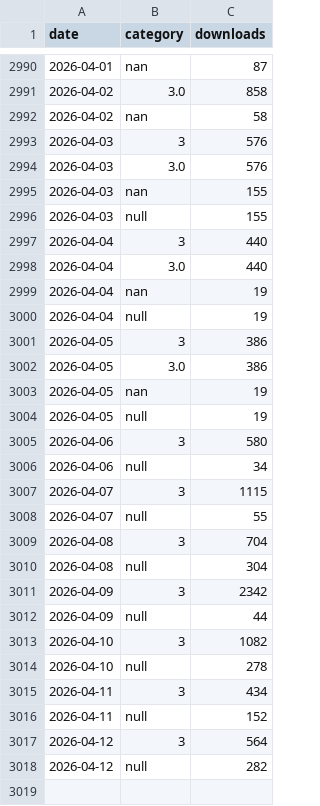
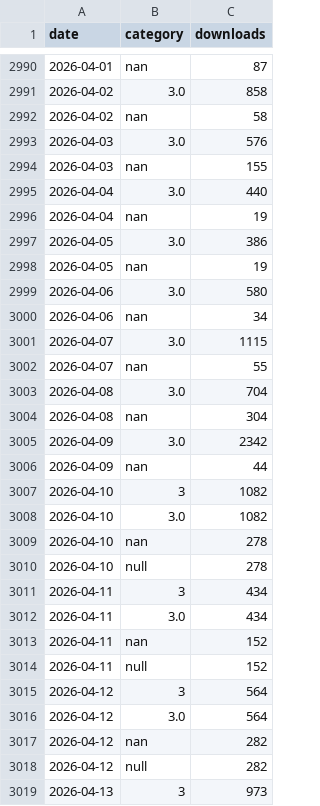
Before and after one commit to lauraluebbert/gget_downloads, a CSV file: data/bigquery_gget_python_major.csv, drawn as a sheet; only a part is shown, gaps mark what is left out; the diff covers the shown part only.

```diff
--- a/data/bigquery_gget_python_major.csv
+++ b/data/bigquery_gget_python_major.csv
@@ -2992,27 +2992,28 @@ date,category,downloads
 2026-04-02,nan,58
-2026-04-03,3,576
 2026-04-03,3.0,576
 2026-04-03,nan,155
-2026-04-03,null,155
-2026-04-04,3,440
 2026-04-04,3.0,440
 2026-04-04,nan,19
-2026-04-04,null,19
-2026-04-05,3,386
 2026-04-05,3.0,386
 2026-04-05,nan,19
-2026-04-05,null,19
-2026-04-06,3,580
-2026-04-06,null,34
-2026-04-07,3,1115
-2026-04-07,null,55
-2026-04-08,3,704
-2026-04-08,null,304
-2026-04-09,3,2342
-2026-04-09,null,44
+2026-04-06,3.0,580
+2026-04-06,nan,34
+2026-04-07,3.0,1115
+2026-04-07,nan,55
+2026-04-08,3.0,704
+2026-04-08,nan,304
+2026-04-09,3.0,2342
+2026-04-09,nan,44
 2026-04-10,3,1082
+2026-04-10,3.0,1082
+2026-04-10,nan,278
 2026-04-10,null,278
 2026-04-11,3,434
+2026-04-11,3.0,434
+2026-04-11,nan,152
 2026-04-11,null,152
 2026-04-12,3,564
+2026-04-12,3.0,564
+2026-04-12,nan,282
 2026-04-12,null,282
+2026-04-13,3,973
```
Also changed, not shown: 13 added rows elsewhere in this file, data/bigquery_gget_country.csv, data/bigquery_gget_daily.csv, 11 other files.
